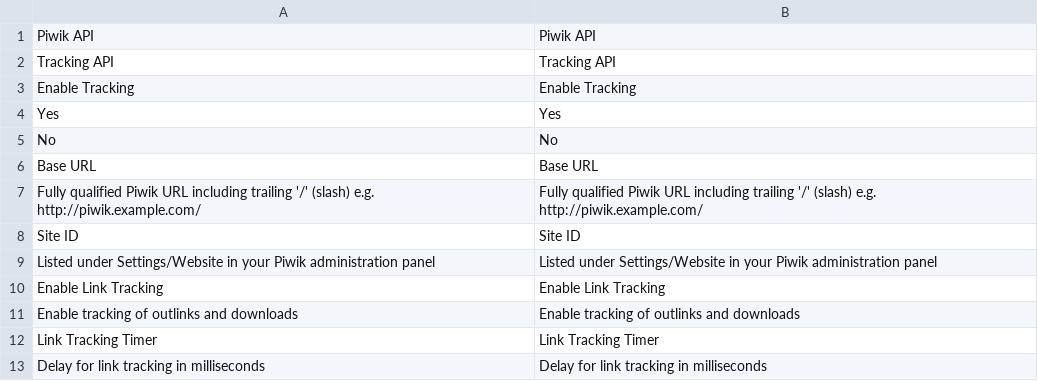
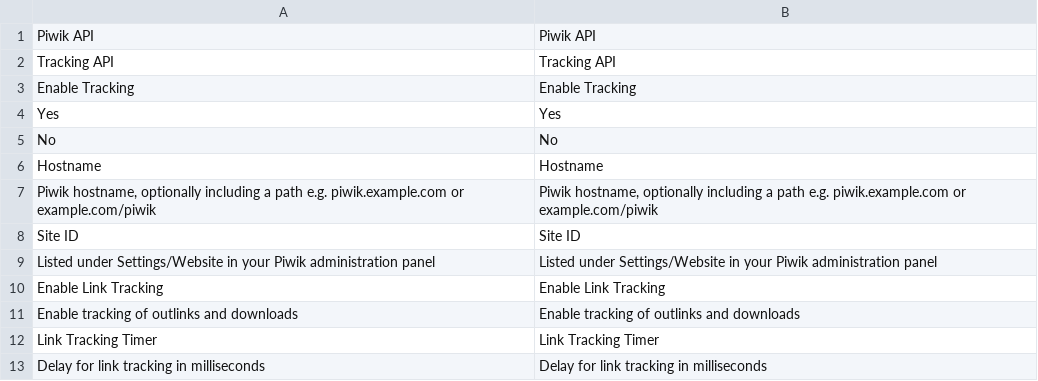
Before and after one commit to fnogatz/magento2-matomo, a CSV file: i18n/en_US.csv, drawn as a sheet; removed rows and columns are numbered as before the commit, all else as after; the diff names each change by its address in the sheet, - before the commit and + after, or states it on an @@ line.

```diff
--- a/i18n/en_US.csv
+++ b/i18n/en_US.csv
-row 6: Base URL | Base URL
-row 7: Fully qualified Piwik URL including trailing '/' (slash) e.g. http://piwik.example.com/ | Fully qualified Piwik URL including trailing '/' (slash) e.g. http://piwik.example.com/
+row 6: Hostname | Hostname
+row 7: Piwik hostname, optionally including a path e.g. piwik.example.com or example.com/piwik | Piwik hostname, optionally including a path e.g. piwik.example.com or example.com/piwik
```
Also changed, not shown: i18n/sv_SE.csv, 4 other files.
